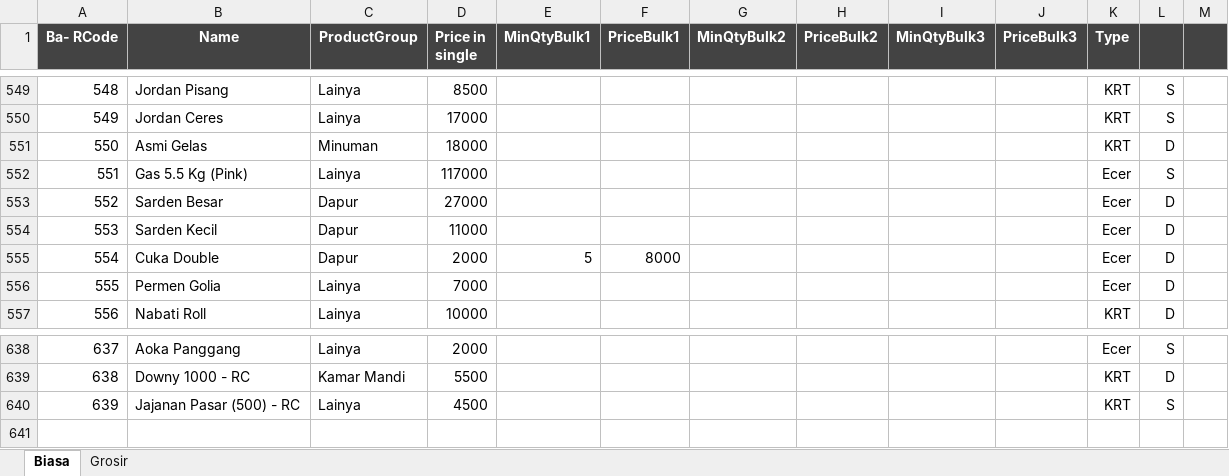
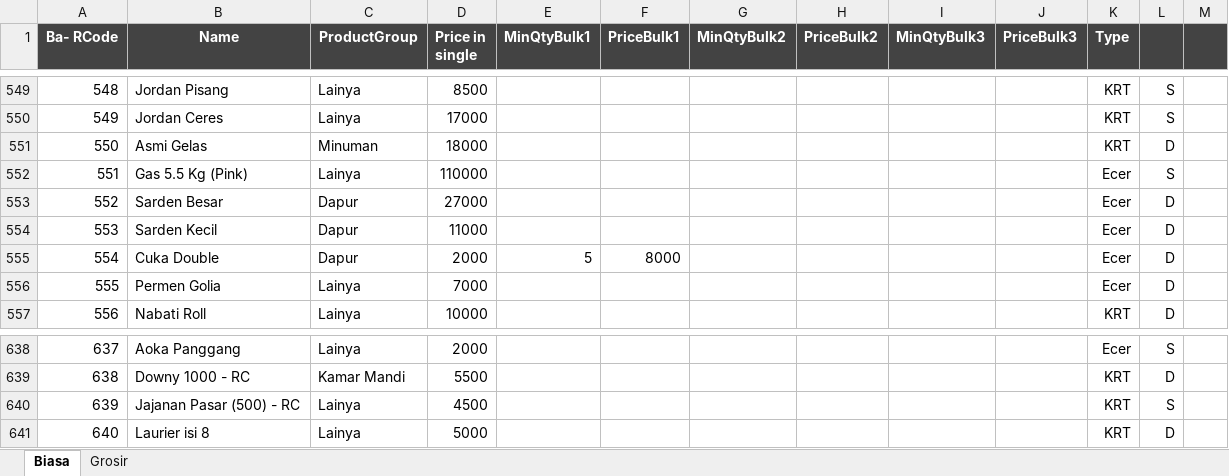
Before and after one commit to rudiath95/toko-yakin, an Excel workbook: TokoYakin.xlsx, sheet Biasa, drawn as a sheet; only a part is shown, gaps mark what is left out; values as stored, in another font and other column widths than the file's, no borders; charts and pictures and conditional formats not drawn; the diff names each change by its address in the sheet, - before the commit and + after, or states it on an @@ line.

```diff
--- a/TokoYakin.xlsx (sheet Biasa)
+++ b/TokoYakin.xlsx (sheet Biasa)
-D552 (Price in single): 117000
+D552 (Price in single): 110000
+row 641: 640 | Laurier isi 8 | Lainya | 5000 |  |  |  |  |  |  | KRT | D
```
Also changed, not shown: sheet Grosir, hidden cells.
